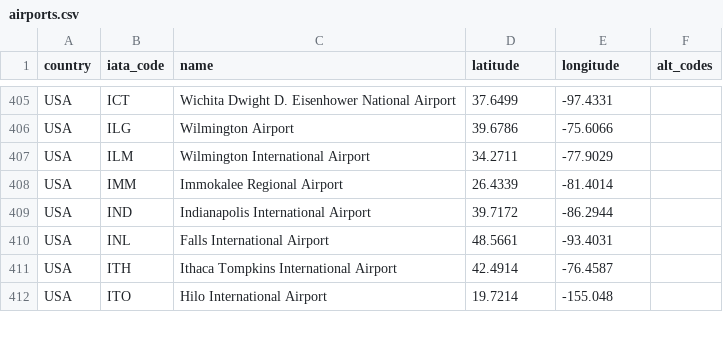
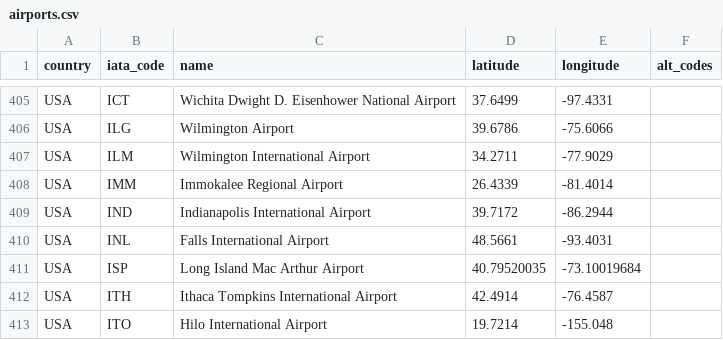
Before and after one commit to TravelMapping/AirportData, a CSV file: air/data/airports.csv, drawn as a sheet; only a part is shown, gaps mark what is left out.

```diff
--- a/air/data/airports.csv
+++ b/air/data/airports.csv
@@ -410,2 +410,3 @@ USA;IND;Indianapolis International Airport;39.7172;-86.2944;
 USA;INL;Falls International Airport;48.5661;-93.4031;
+USA;ISP;Long Island Mac Arthur Airport;40.79520035;-73.10019684;
 USA;ITH;Ithaca Tompkins International Airport;42.4914;-76.4587;
```
